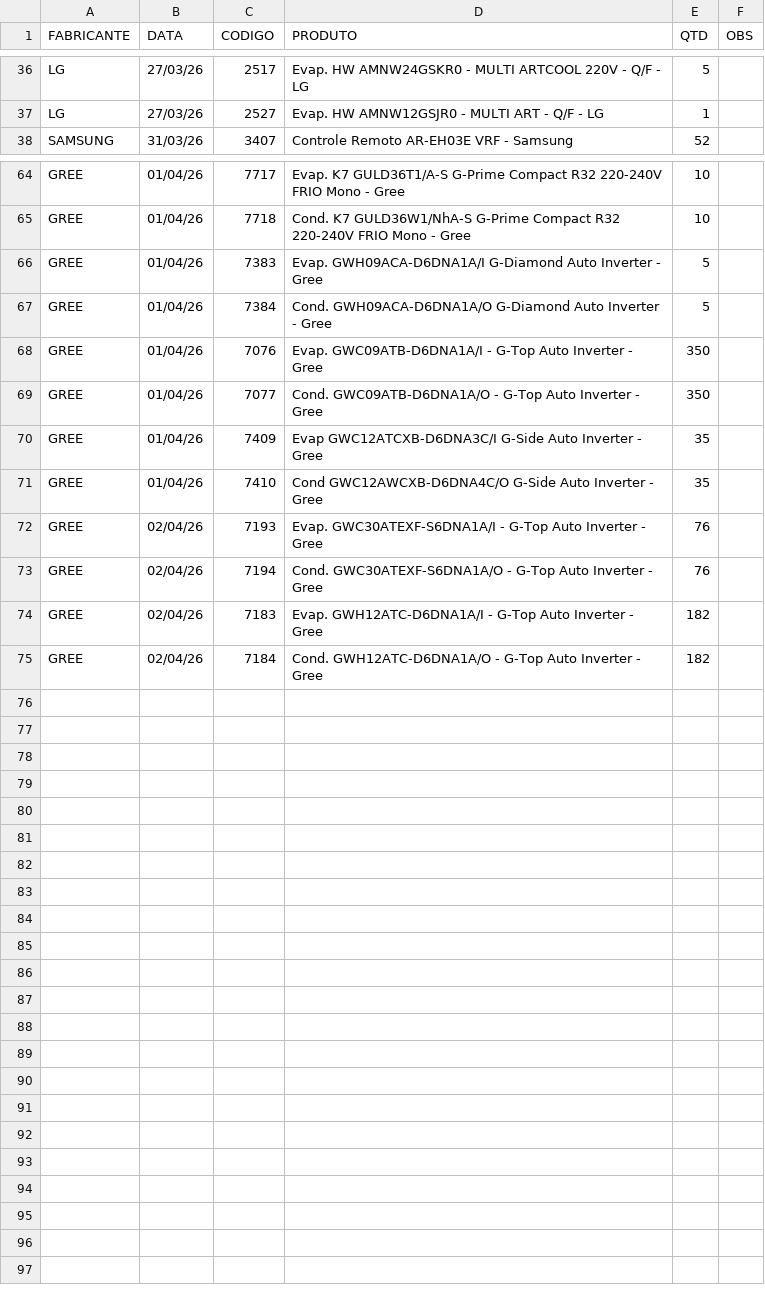
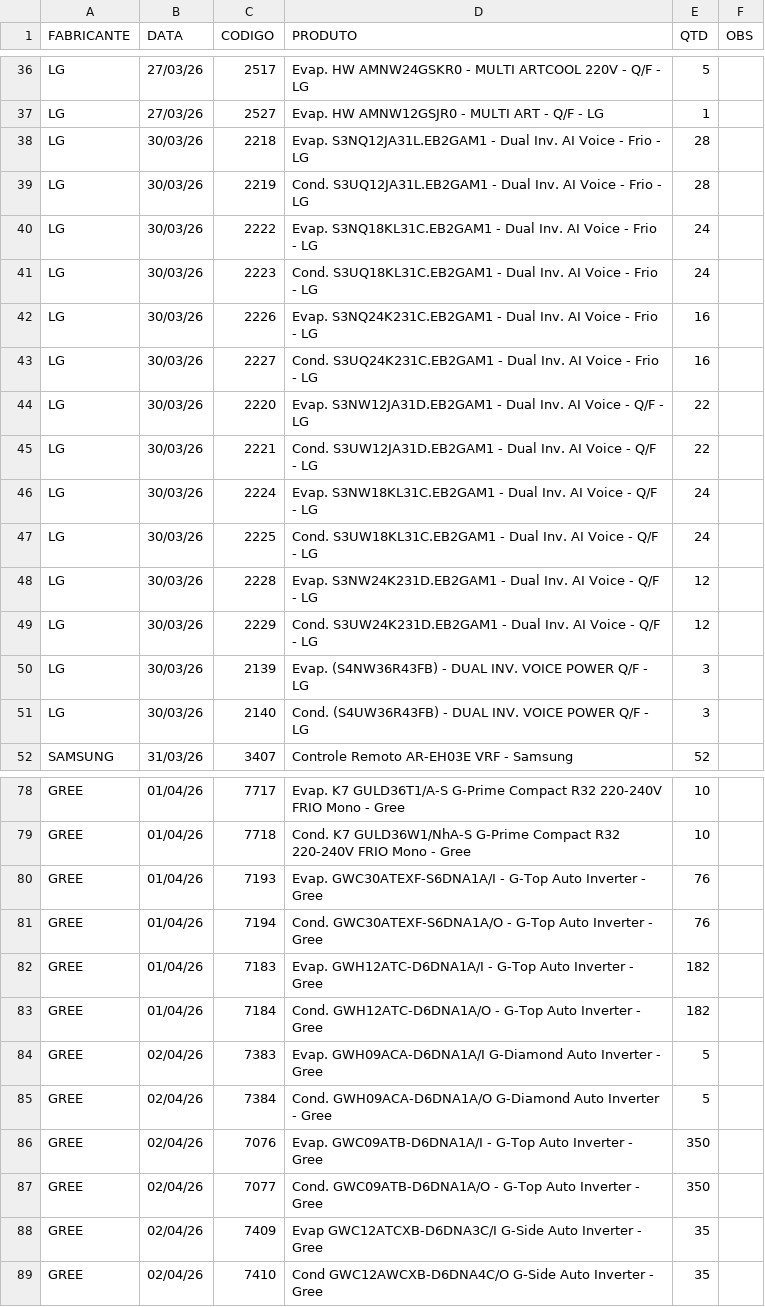
Before and after one commit to discomerciologistica/agendamentos, a CSV file: dados.csv, drawn as a sheet; only a part is shown, gaps mark what is left out.

Commit message:
Update dados.csv

```diff
--- a/dados.csv
+++ b/dados.csv
@@ -37,2 +37,16 @@ LG,27/03/26,2517,Evap. HW AMNW24GSKR0 - MULTI ARTCOOL 220V - Q/F - LG,5,
 LG,27/03/26,2527,Evap. HW AMNW12GSJR0 - MULTI ART - Q/F - LG,1,
+LG,30/03/26,2218,Evap. S3NQ12JA31L.EB2GAM1 - Dual Inv. AI Voice - Frio - LG,28,
+LG,30/03/26,2219,Cond. S3UQ12JA31L.EB2GAM1 - Dual Inv. AI Voice - Frio - LG,28,
+LG,30/03/26,2222,Evap. S3NQ18KL31C.EB2GAM1 - Dual Inv. AI Voice - Frio - LG,24,
+LG,30/03/26,2223,Cond. S3UQ18KL31C.EB2GAM1 - Dual Inv. AI Voice - Frio - LG,24,
+LG,30/03/26,2226,Evap. S3NQ24K231C.EB2GAM1 - Dual Inv. AI Voice - Frio - LG,16,
+LG,30/03/26,2227,Cond. S3UQ24K231C.EB2GAM1 - Dual Inv. AI Voice - Frio - LG,16,
+LG,30/03/26,2220,Evap. S3NW12JA31D.EB2GAM1 - Dual Inv. AI Voice - Q/F - LG,22,
+LG,30/03/26,2221,Cond. S3UW12JA31D.EB2GAM1 - Dual Inv. AI Voice - Q/F - LG,22,
+LG,30/03/26,2224,Evap. S3NW18KL31C.EB2GAM1 - Dual Inv. AI Voice - Q/F - LG,24,
+LG,30/03/26,2225,Cond. S3UW18KL31C.EB2GAM1 - Dual Inv. AI Voice - Q/F - LG,24,
+LG,30/03/26,2228,Evap. S3NW24K231D.EB2GAM1 - Dual Inv. AI Voice - Q/F - LG,12,
+LG,30/03/26,2229,Cond. S3UW24K231D.EB2GAM1 - Dual Inv. AI Voice - Q/F - LG,12,
+LG,30/03/26,2139,Evap. (S4NW36R43FB) - DUAL INV. VOICE POWER Q/F - LG,3,
+LG,30/03/26,2140,Cond. (S4UW36R43FB) - DUAL INV. VOICE POWER Q/F - LG,3,
 SAMSUNG,31/03/26,3407,Controle Remoto AR-EH03E VRF - Samsung,52,
@@ -65,11 +79,11 @@ GREE,01/04/26,7717,Evap. K7 GULD36T1/A-S G-Prime Compact R32 220-240V FRIO Mono
 GREE,01/04/26,7718,Cond. K7 GULD36W1/NhA-S G-Prime Compact R32 220-240V FRIO Mono - Gree,10,
-GREE,01/04/26,7383,Evap. GWH09ACA-D6DNA1A/I G-Diamond Auto Inverter - Gree,5,
-GREE,01/04/26,7384,Cond. GWH09ACA-D6DNA1A/O G-Diamond Auto Inverter - Gree,5,
-GREE,01/04/26,7076,Evap. GWC09ATB-D6DNA1A/I - G-Top Auto Inverter - Gree,350,
-GREE,01/04/26,7077,Cond. GWC09ATB-D6DNA1A/O - G-Top Auto Inverter - Gree,350,
-GREE,01/04/26,7409,Evap GWC12ATCXB-D6DNA3C/I  G-Side Auto Inverter - Gree,35,
-GREE,01/04/26,7410,Cond GWC12AWCXB-D6DNA4C/O  G-Side Auto Inverter - Gree,35,
-GREE,02/04/26,7193,Evap. GWC30ATEXF-S6DNA1A/I - G-Top Auto Inverter - Gree,76,
-GREE,02/04/26,7194,Cond. GWC30ATEXF-S6DNA1A/O - G-Top Auto Inverter - Gree,76,
-GREE,02/04/26,7183,Evap. GWH12ATC-D6DNA1A/I - G-Top Auto Inverter - Gree,182,
-GREE,02/04/26,7184,Cond. GWH12ATC-D6DNA1A/O - G-Top Auto Inverter - Gree,182,
+GREE,01/04/26,7193,Evap. GWC30ATEXF-S6DNA1A/I - G-Top Auto Inverter - Gree,76,
+GREE,01/04/26,7194,Cond. GWC30ATEXF-S6DNA1A/O - G-Top Auto Inverter - Gree,76,
+GREE,01/04/26,7183,Evap. GWH12ATC-D6DNA1A/I - G-Top Auto Inverter - Gree,182,
+GREE,01/04/26,7184,Cond. GWH12ATC-D6DNA1A/O - G-Top Auto Inverter - Gree,182,
+GREE,02/04/26,7383,Evap. GWH09ACA-D6DNA1A/I G-Diamond Auto Inverter - Gree,5,
+GREE,02/04/26,7384,Cond. GWH09ACA-D6DNA1A/O G-Diamond Auto Inverter - Gree,5,
+GREE,02/04/26,7076,Evap. GWC09ATB-D6DNA1A/I - G-Top Auto Inverter - Gree,350,
+GREE,02/04/26,7077,Cond. GWC09ATB-D6DNA1A/O - G-Top Auto Inverter - Gree,350,
+GREE,02/04/26,7409,Evap GWC12ATCXB-D6DNA3C/I  G-Side Auto Inverter - Gree,35,
+GREE,02/04/26,7410,Cond GWC12AWCXB-D6DNA4C/O  G-Side Auto Inverter - Gree,35,
```
